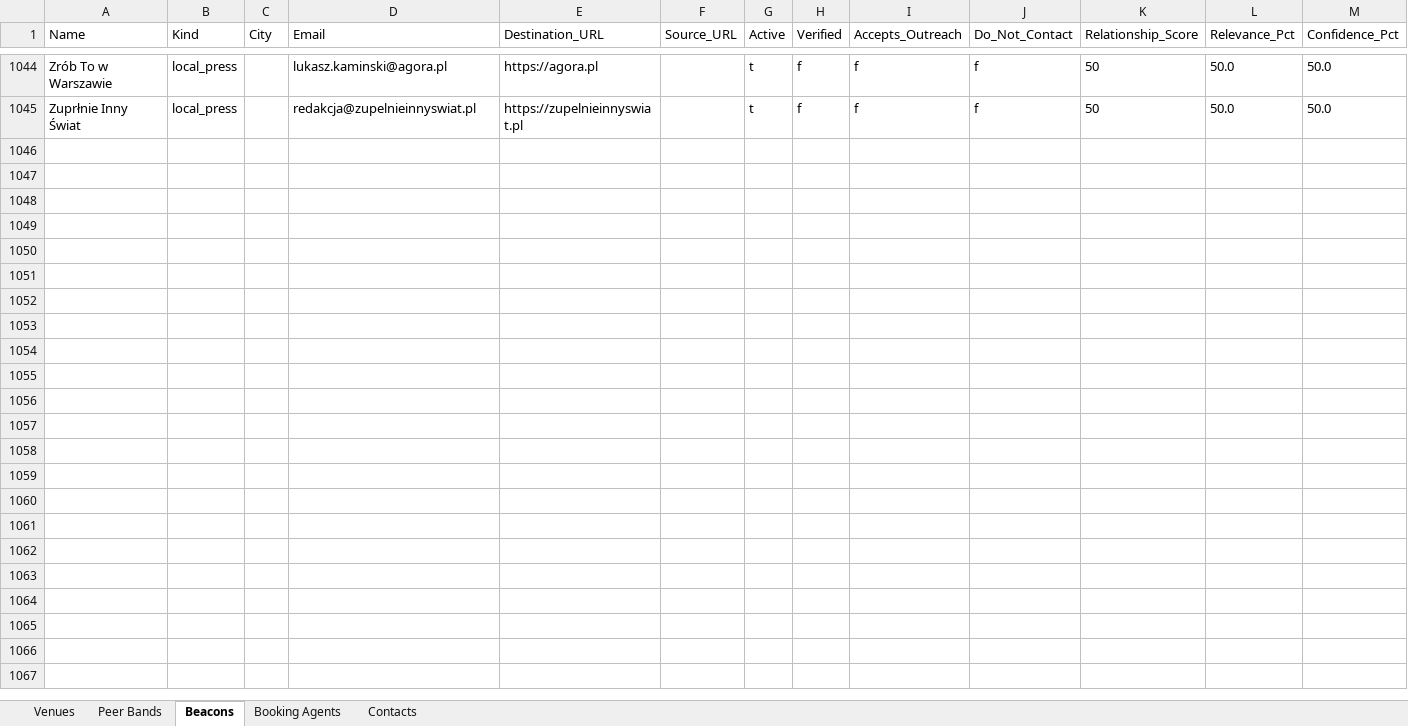
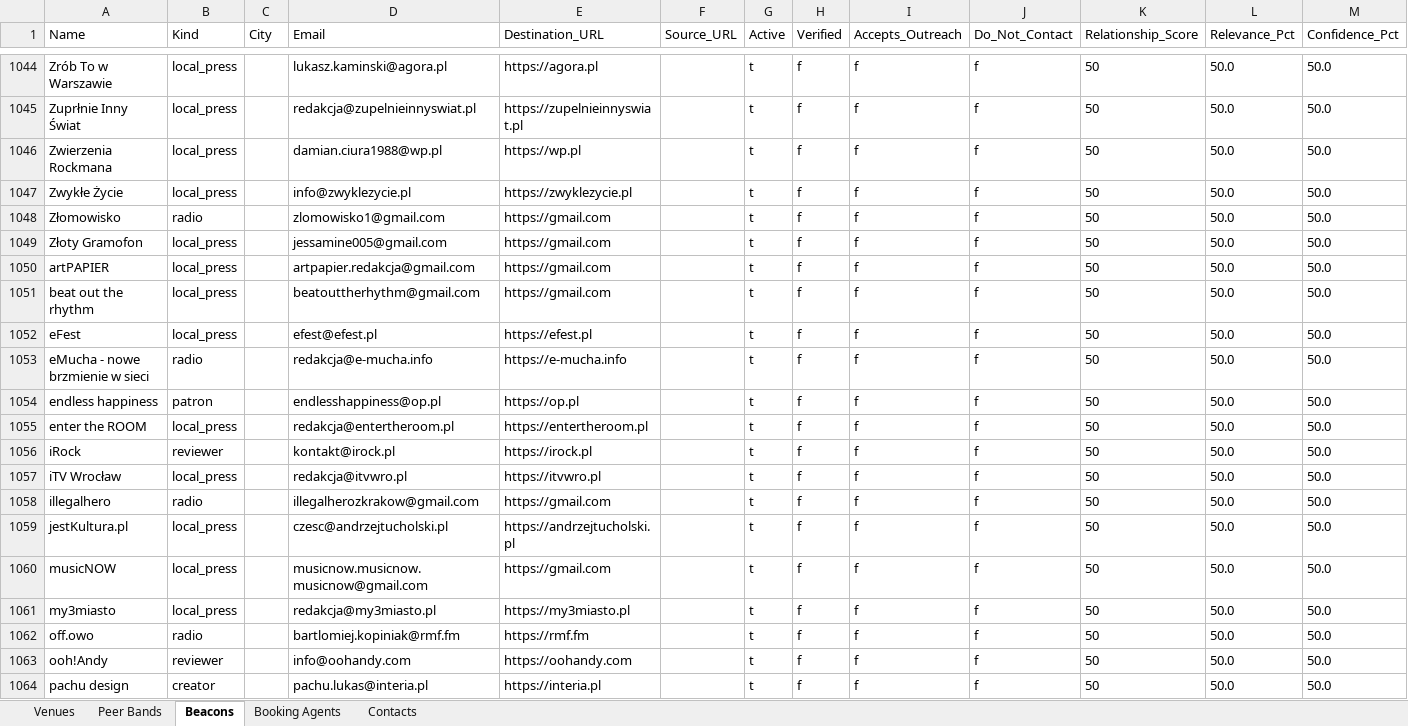
Before and after one commit to wojciechbator/crowdrelay-db, an Excel workbook: database.xlsx, sheet Beacons, drawn as a sheet; only a part is shown, gaps mark what is left out; values as stored, in another font and other column widths than the file's, no borders; the diff covers the shown part only; the diff names each change by its address in the sheet, - before the commit and + after, or states it on an @@ line.

```diff
--- a/database.xlsx (sheet Beacons)
+++ b/database.xlsx (sheet Beacons)
+row 1046: Zwierzenia Rockmana | local_press |  | damian.ciura1988@wp.pl | https://wp.pl |  | t | f | f | f | 50 | 50.0 | 50.0
+row 1047: Zwykłe Życie | local_press |  | info@zwyklezycie.pl | https://zwyklezycie.pl |  | t | f | f | f | 50 | 50.0 | 50.0
+row 1048: Złomowisko | radio |  | zlomowisko1@gmail.com | https://gmail.com |  | t | f | f | f | 50 | 50.0 | 50.0
+row 1049: Złoty Gramofon | local_press |  | jessamine005@gmail.com | https://gmail.com |  | t | f | f | f | 50 | 50.0 | 50.0
+row 1050: artPAPIER | local_press |  | artpapier.redakcja@gmail.com | https://gmail.com |  | t | f | f | f | 50 | 50.0 | 50.0
+row 1051: beat out the rhythm | local_press |  | beatouttherhythm@gmail.com | https://gmail.com |  | t | f | f | f | 50 | 50.0 | 50.0
+row 1052: eFest | local_press |  | efest@efest.pl | https://efest.pl |  | t | f | f | f | 50 | 50.0 | 50.0
+row 1053: eMucha - nowe brzmienie w sieci | radio |  | redakcja@e-mucha.info | https://e-mucha.info |  | t | f | f | f | 50 | 50.0 | 50.0
+row 1054: endless happiness | patron |  | endlesshappiness@op.pl | https://op.pl |  | t | f | f | f | 50 | 50.0 | 50.0
+row 1055: enter the ROOM | local_press |  | redakcja@entertheroom.pl | https://entertheroom.pl |  | t | f | f | f | 50 | 50.0 | 50.0
+row 1056: iRock | reviewer |  | kontakt@irock.pl | https://irock.pl |  | t | f | f | f | 50 | 50.0 | 50.0
+row 1057: iTV Wrocław | local_press |  | redakcja@itvwro.pl | https://itvwro.pl |  | t | f | f | f | 50 | 50.0 | 50.0
+row 1058: illegalhero | radio |  | illegalherozkrakow@gmail.com | https://gmail.com |  | t | f | f | f | 50 | 50.0 | 50.0
+row 1059: jestKultura.pl | local_press |  | czesc@andrzejtucholski.pl | https://andrzejtucholski.pl |  | t | f | f | f | 50 | 50.0 | 50.0
+row 1060: musicNOW | local_press |  | musicnow.musicnow.musicnow@gmail.com | https://gmail.com |  | t | f | f | f | 50 | 50.0 | 50.0
+row 1061: my3miasto | local_press |  | redakcja@my3miasto.pl | https://my3miasto.pl |  | t | f | f | f | 50 | 50.0 | 50.0
+row 1062: off.owo | radio |  | bartlomiej.kopiniak@rmf.fm | https://rmf.fm |  | t | f | f | f | 50 | 50.0 | 50.0
+row 1063: ooh!Andy | reviewer |  | info@oohandy.com | https://oohandy.com |  | t | f | f | f | 50 | 50.0 | 50.0
+row 1064: pachu design | creator |  | pachu.lukas@interia.pl | https://interia.pl |  | t | f | f | f | 50 | 50.0 | 50.0
```
Also changed, not shown: 21 added rows elsewhere in this sheet.
